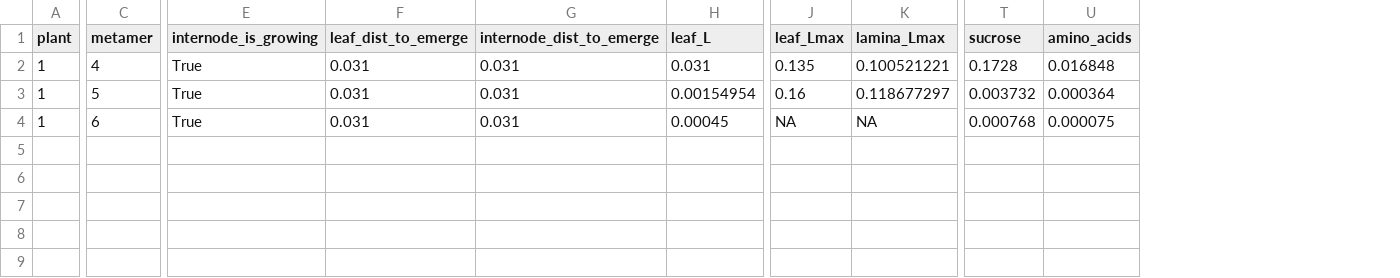
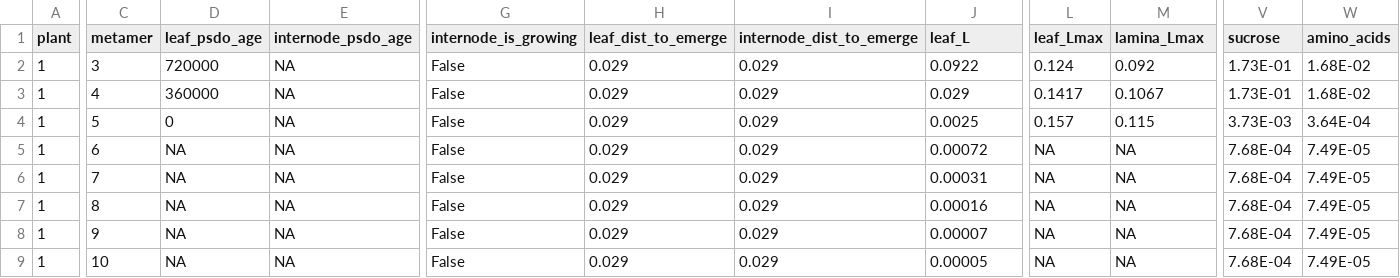
Before and after one commit to openalea-incubator/elong-wheat, a CSV file: example/inputs/hiddenzones_inputs.csv, drawn as a sheet; only a part is shown, gaps mark what is left out; addresses are those after the commit; rows hold the shown columns only; the diff covers the shown part only; the diff names each change by its address in the sheet, - before the commit and + after, or states it on an @@ line.

Commit message:
Inputs from Ljutovac 2002 data (field experiement in Grignon (Fr), winter whear, Soissons cultivar, usual cultivation practices)

```diff
--- a/example/inputs/hiddenzones_inputs.csv
+++ b/example/inputs/hiddenzones_inputs.csv
+column D (leaf_psdo_age), rows 3-5: 360000 | 0 | NA
+column E (internode_psdo_age), rows 3-5: all NA
+row 2: 1 | 3 | 720000 | NA | False | 0.029 | 0.029 | 0.0922 | 0.124 | 0.092 | 1.73E-01 | 1.68E-02
-G3:G5 (internode_is_growing): True
+G3:G5 (internode_is_growing): False
-H3:H5 (leaf_dist_to_emerge): 0.031
+H3:H5 (leaf_dist_to_emerge): 0.029
-I3:I5 (internode_dist_to_emerge): 0.031
+I3:I5 (internode_dist_to_emerge): 0.029
-J3 (leaf_L): 0.031
+J3 (leaf_L): 0.029
-L3 (leaf_Lmax): 0.135
+L3 (leaf_Lmax): 0.1417
-M3 (lamina_Lmax): 0.100521221
+M3 (lamina_Lmax): 0.1067
-V3 (sucrose): 0.1728
+V3 (sucrose): 1.73E-01
-W3 (amino_acids): 0.016848
+W3 (amino_acids): 1.68E-02
-J4 (leaf_L): 0.00154954
+J4 (leaf_L): 0.0025
-L4 (leaf_Lmax): 0.16
+L4 (leaf_Lmax): 0.157
-M4 (lamina_Lmax): 0.118677297
+M4 (lamina_Lmax): 0.115
-V4 (sucrose): 0.003732
+V4 (sucrose): 3.73E-03
-W4 (amino_acids): 0.000364
+W4 (amino_acids): 3.64E-04
-J5 (leaf_L): 0.00045
+J5 (leaf_L): 0.00072
-V5 (sucrose): 0.000768
+V5 (sucrose): 7.68E-04
-W5 (amino_acids): 0.000075
+W5 (amino_acids): 7.49E-05
+row 6: 1 | 7 | NA | NA | False | 0.029 | 0.029 | 0.00031 | NA | NA | 7.68E-04 | 7.49E-05
+row 7: 1 | 8 | NA | NA | False | 0.029 | 0.029 | 0.00016 | NA | NA | 7.68E-04 | 7.49E-05
+row 8: 1 | 9 | NA | NA | False | 0.029 | 0.029 | 0.00007 | NA | NA | 7.68E-04 | 7.49E-05
+row 9: 1 | 10 | NA | NA | False | 0.029 | 0.029 | 0.00005 | NA | NA | 7.68E-04 | 7.49E-05
```
Also changed, not shown: 4 edited cells elsewhere in this file, example/inputs/elements_inputs.csv, 1 other file.
